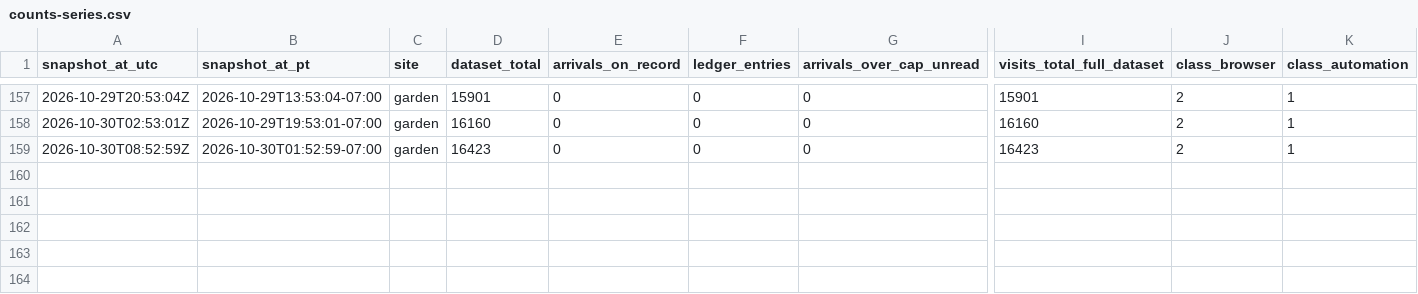
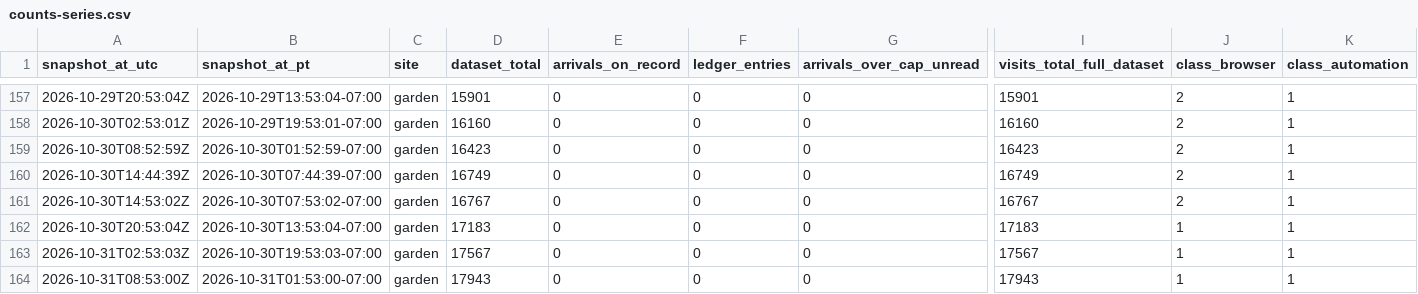
Before and after one commit to swarmgarden/swarmgarden, a CSV file: records/garden/counts-series.csv, drawn as a sheet; only a part is shown, gaps mark what is left out; rows hold the shown columns only; the diff names each change by its address in the sheet, - before the commit and + after, or states it on an @@ line.

```diff
--- a/records/garden/counts-series.csv
+++ b/records/garden/counts-series.csv
+row 160: 2026-10-30T14:44:39Z | 2026-10-30T07:44:39-07:00 | garden | 16749 | 0 | 0 | 0 | 16749 | 2 | 1
+row 161: 2026-10-30T14:53:02Z | 2026-10-30T07:53:02-07:00 | garden | 16767 | 0 | 0 | 0 | 16767 | 2 | 1
+row 162: 2026-10-30T20:53:04Z | 2026-10-30T13:53:04-07:00 | garden | 17183 | 0 | 0 | 0 | 17183 | 1 | 1
+row 163: 2026-10-31T02:53:03Z | 2026-10-30T19:53:03-07:00 | garden | 17567 | 0 | 0 | 0 | 17567 | 1 | 1
+row 164: 2026-10-31T08:53:00Z | 2026-10-31T01:53:00-07:00 | garden | 17943 | 0 | 0 | 0 | 17943 | 1 | 1
```
Also changed, not shown: records/advisory/counts-series.csv, 9 other files.
